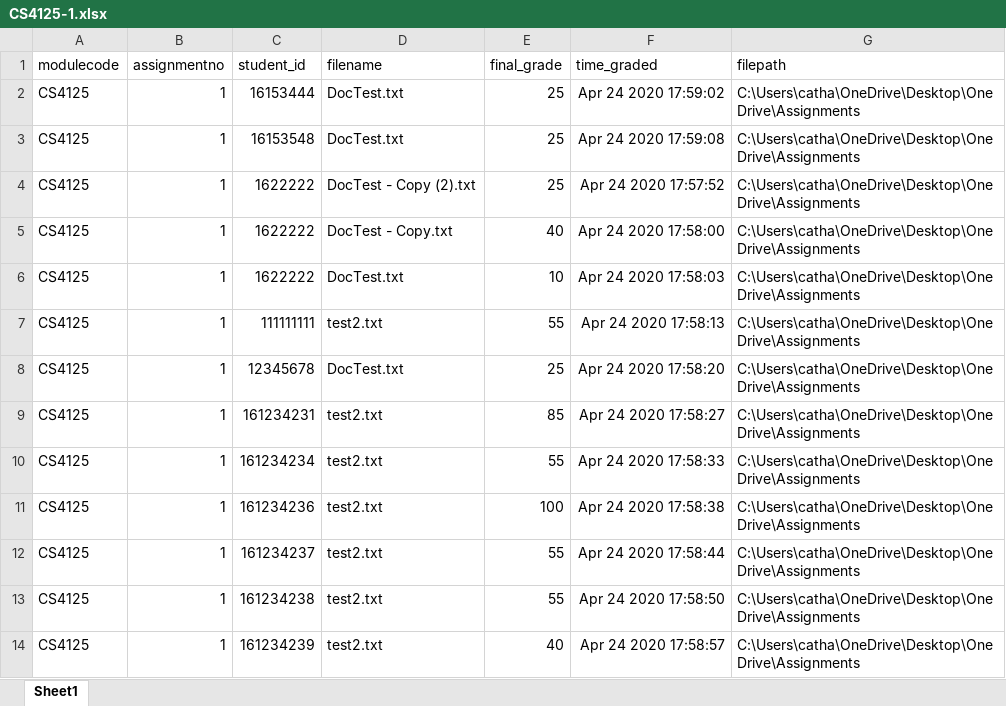
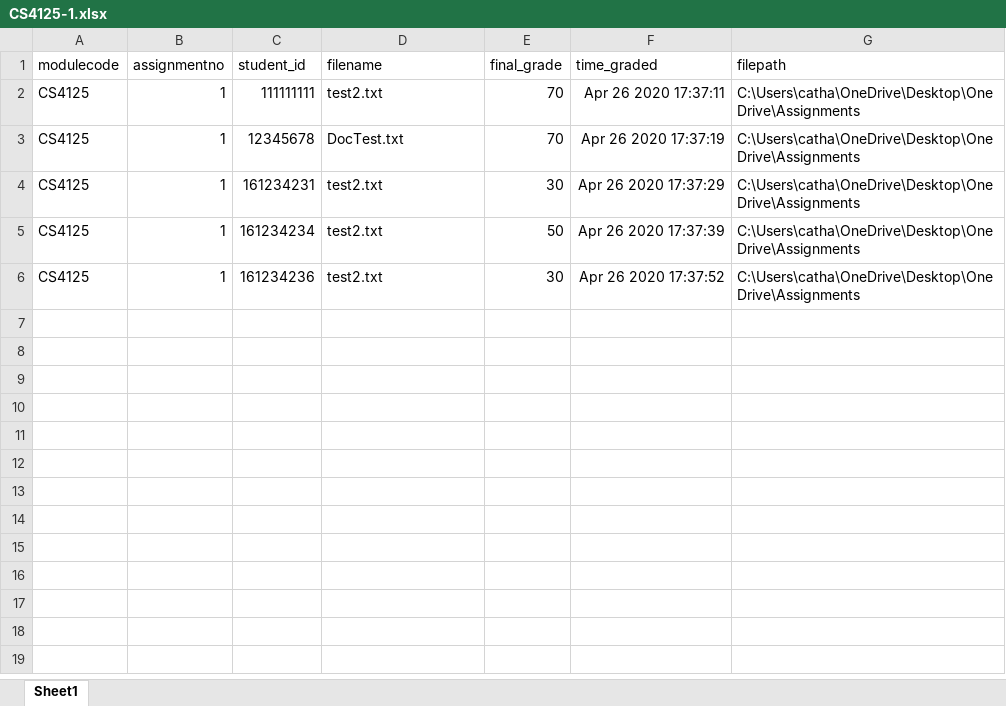
Before and after one commit to CathalDaly1/Inspector_Application_16208102, an Excel workbook: ExportedCSVFiles/CS4125-1.xlsx, sheet Sheet1, drawn as a sheet; values as stored, in another font and other column widths than the file's, no borders; removed rows and columns are numbered as before the commit, all else as after; the diff names each change by its address in the sheet, - before the commit and + after, or states it on an @@ line.

Commit message:
Solved issue saving excel file. Now being saved where the assignments are located

```diff
--- a/ExportedCSVFiles/CS4125-1.xlsx (sheet Sheet1)
+++ b/ExportedCSVFiles/CS4125-1.xlsx (sheet Sheet1)
-row 2: CS4125 | 1 | 16153444 | DocTest.txt | 25 | Apr 24 2020 17:59:02 | C:\Users\catha\OneDrive\Desktop\OneDrive\Assignments
-row 3: CS4125 | 1 | 16153548 | DocTest.txt | 25 | Apr 24 2020 17:59:08 | C:\Users\catha\OneDrive\Desktop\OneDrive\Assignments
-row 4: CS4125 | 1 | 1622222 | DocTest - Copy (2).txt | 25 | Apr 24 2020 17:57:52 | C:\Users\catha\OneDrive\Desktop\OneDrive\Assignments
-row 5: CS4125 | 1 | 1622222 | DocTest - Copy.txt | 40 | Apr 24 2020 17:58:00 | C:\Users\catha\OneDrive\Desktop\OneDrive\Assignments
-row 6: CS4125 | 1 | 1622222 | DocTest.txt | 10 | Apr 24 2020 17:58:03 | C:\Users\catha\OneDrive\Desktop\OneDrive\Assignments
-E2 (final_grade): 55
+E2 (final_grade): 70
-F2 (time_graded): Apr 24 2020 17:58:13
+F2 (time_graded): Apr 26 2020 17:37:11
-E3 (final_grade): 25
+E3 (final_grade): 70
-F3 (time_graded): Apr 24 2020 17:58:20
+F3 (time_graded): Apr 26 2020 17:37:19
-E4 (final_grade): 85
+E4 (final_grade): 30
-F4 (time_graded): Apr 24 2020 17:58:27
+F4 (time_graded): Apr 26 2020 17:37:29
-E5 (final_grade): 55
+E5 (final_grade): 50
-F5 (time_graded): Apr 24 2020 17:58:33
+F5 (time_graded): Apr 26 2020 17:37:39
-E6 (final_grade): 100
+E6 (final_grade): 30
-F6 (time_graded): Apr 24 2020 17:58:38
+F6 (time_graded): Apr 26 2020 17:37:52
-row 12: CS4125 | 1 | 161234237 | test2.txt | 55 | Apr 24 2020 17:58:44 | C:\Users\catha\OneDrive\Desktop\OneDrive\Assignments
-row 13: CS4125 | 1 | 161234238 | test2.txt | 55 | Apr 24 2020 17:58:50 | C:\Users\catha\OneDrive\Desktop\OneDrive\Assignments
-row 14: CS4125 | 1 | 161234239 | test2.txt | 40 | Apr 24 2020 17:58:57 | C:\Users\catha\OneDrive\Desktop\OneDrive\Assignments
```
Also changed, not shown: 7 other files.
